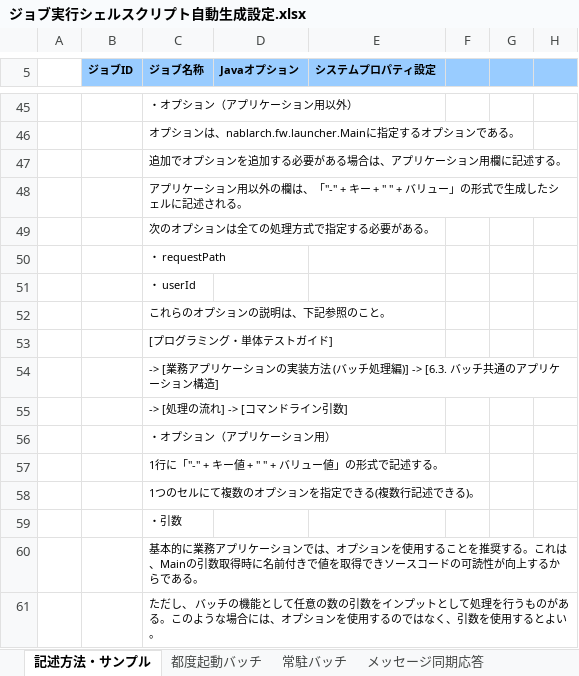
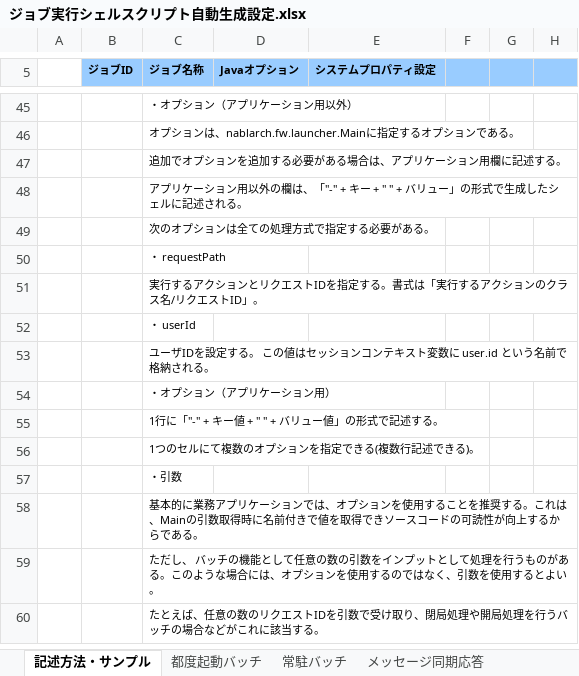
Before and after one commit to nablarch-development-standards/nablarch-development-standards-tools, an Excel workbook: バッチ開発補助/ジョブ実行シェルスクリプト自動生成設定.xlsx, sheet 記述方法・サンプル, drawn as a sheet; only a part is shown, gaps mark what is left out; the shorter side is filled out with more unchanged rows; values as stored, in another font and other column widths than the file's, no borders; charts and pictures not drawn; removed rows and columns are numbered as before the commit, all else as after; rows hold the shown columns only; the diff names each change by its address in the sheet, - before the commit and + after, or states it on an @@ line.

```diff
--- a/バッチ開発補助/ジョブ実行シェルスクリプト自動生成設定.xlsx (sheet 記述方法・サンプル)
+++ b/バッチ開発補助/ジョブ実行シェルスクリプト自動生成設定.xlsx (sheet 記述方法・サンプル)
+row 51:  |  | 実行するアクションとリクエストIDを指定する。書式は「実行するアクションのクラス名/リクエストID」。
-C53 (ジョブ名称): これらのオプションの説明は、下記参照のこと。
+C53 (ジョブ名称): ユーザIDを設定する。 この値はセッションコンテキスト変数に user.id という名前で格納される。
-row 53:  |  | [プログラミング・単体テストガイド]
-row 54:  |  | -> [業務アプリケーションの実装方法 (バッチ処理編)] -> [6.3. バッチ共通のアプリケーション構造]
-row 55:  |  | -> [処理の流れ] -> [コマンドライン引数]
```
Also changed, not shown: sheet メッセージ無応答-被仕向け, charts or pictures, DB設計関連/排他制御主キークラス自動生成ツール.xlsm, バッチ開発補助/シェルスクリプト自動生成ツール.xlsm, 24 other files.
